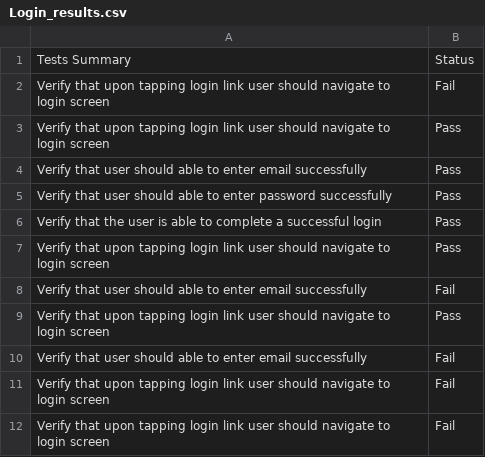
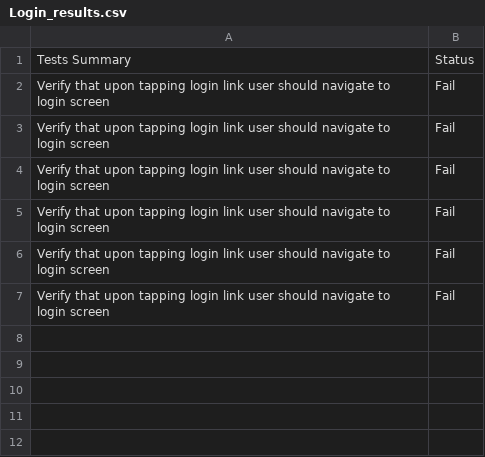
Before and after one commit to nasirsyasin/Dashboard_Earth_Automation-, a CSV file: Results/Login_results.csv, drawn as a sheet.

```diff
--- a/Results/Login_results.csv
+++ b/Results/Login_results.csv
@@ -2,10 +2,5 @@ Tests Summary,Status
 Verify that upon tapping login link user should navigate to login screen,Fail
-Verify that upon tapping login link user should navigate to login screen,Pass
-Verify that user should able to enter email successfully ,Pass
-Verify that user should able to enter password successfully,Pass
-Verify that the user is able to complete a successful login,Pass
-Verify that upon tapping login link user should navigate to login screen,Pass
-Verify that user should able to enter email successfully ,Fail
-Verify that upon tapping login link user should navigate to login screen,Pass
-Verify that user should able to enter email successfully ,Fail
+Verify that upon tapping login link user should navigate to login screen,Fail
+Verify that upon tapping login link user should navigate to login screen,Fail
+Verify that upon tapping login link user should navigate to login screen,Fail
 Verify that upon tapping login link user should navigate to login screen,Fail
```
Also changed, not shown: 11 other files.
